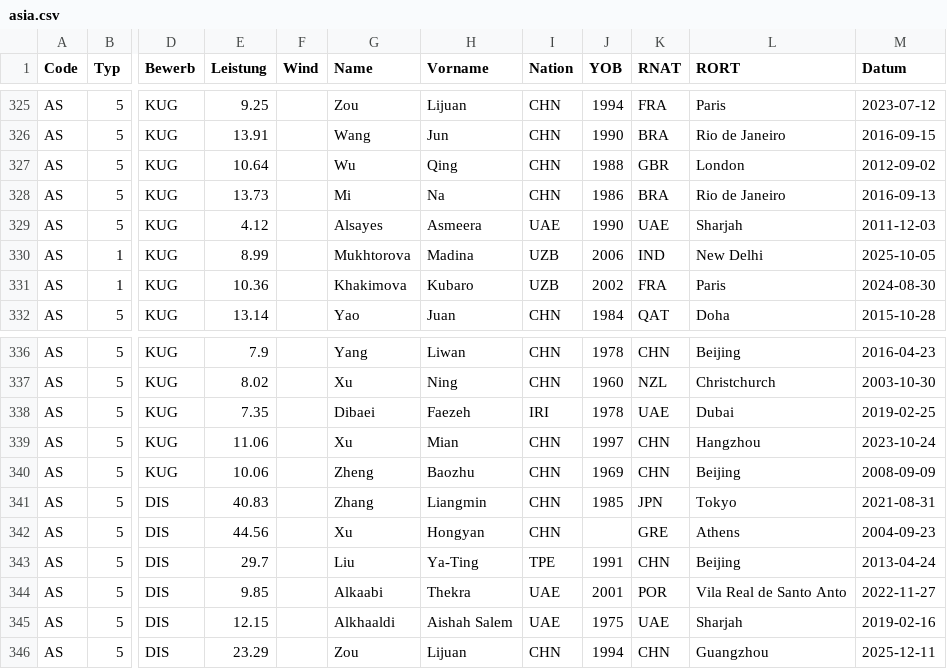
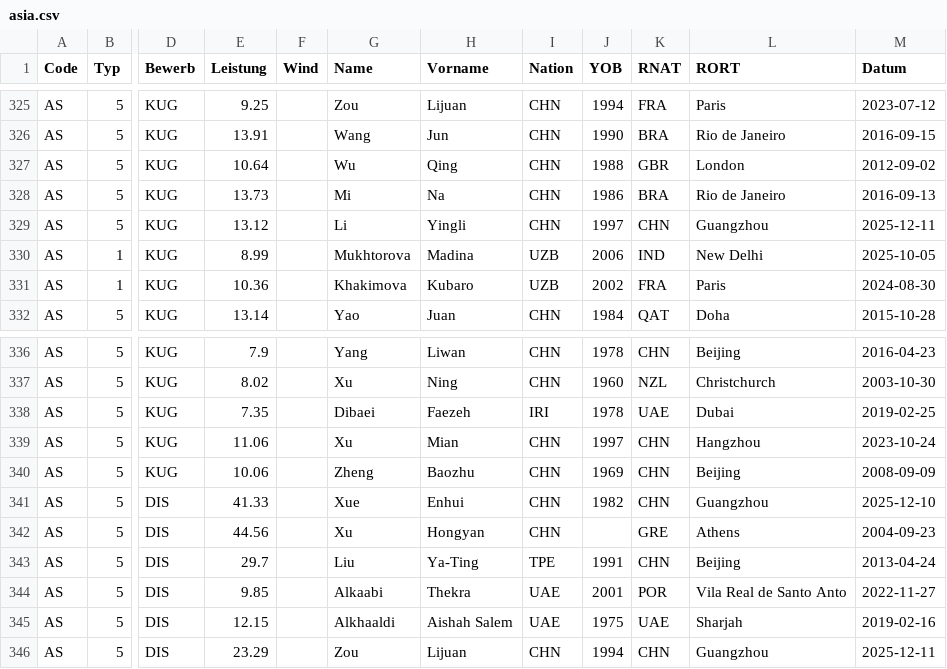
Before and after one commit to Ferries-01/para-records, a CSV file: records/asia.csv, drawn as a sheet; only a part is shown, gaps mark what is left out; the diff names each change by its address in the sheet, - before the commit and + after, or states it on an @@ line.

```diff
--- a/records/asia.csv
+++ b/records/asia.csv
-E329 (Leistung): 4.12
+E329 (Leistung): 13.12
-G329 (Name): Alsayes
+G329 (Name): Li
-H329 (Vorname): Asmeera
+H329 (Vorname): Yingli
-I329 (Nation): UAE
+I329 (Nation): CHN
-J329 (YOB): 1990
+J329 (YOB): 1997
-K329 (RNAT): UAE
+K329 (RNAT): CHN
-L329 (RORT): Sharjah
+L329 (RORT): Guangzhou
-M329 (Datum): 2011-12-03
+M329 (Datum): 2025-12-11
-E341 (Leistung): 40.83
+E341 (Leistung): 41.33
-G341 (Name): Zhang
+G341 (Name): Xue
-H341 (Vorname): Liangmin
+H341 (Vorname): Enhui
-J341 (YOB): 1985
+J341 (YOB): 1982
-K341 (RNAT): JPN
+K341 (RNAT): CHN
-L341 (RORT): Tokyo
+L341 (RORT): Guangzhou
-M341 (Datum): 2021-08-31
+M341 (Datum): 2025-12-10
```
